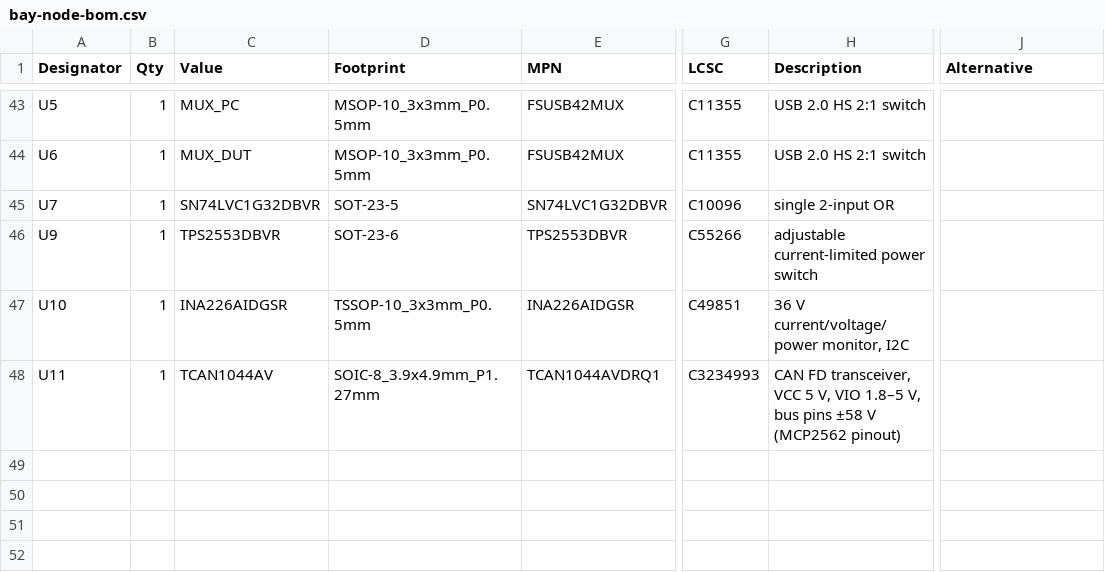
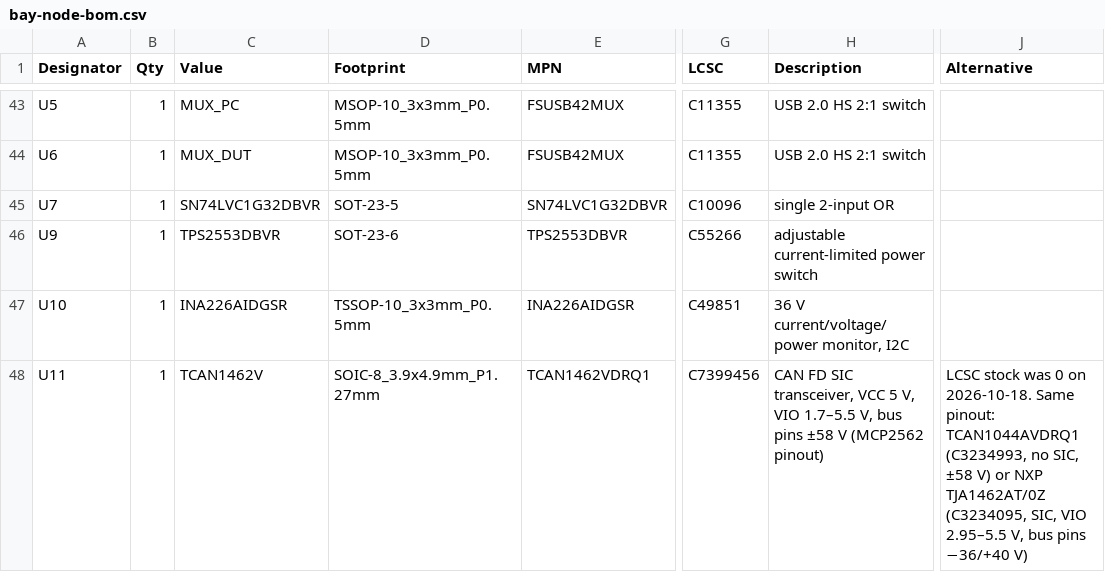
Before and after one commit to kartben/hw-testing-rack, a CSV file: electronics/bay-node/bay-node-bom.csv, drawn as a sheet; only a part is shown, gaps mark what is left out; the diff names each change by its address in the sheet, - before the commit and + after, or states it on an @@ line.

```diff
--- a/electronics/bay-node/bay-node-bom.csv
+++ b/electronics/bay-node/bay-node-bom.csv
-C48 (Value): TCAN1044AV
+C48 (Value): TCAN1462V
-E48 (MPN): TCAN1044AVDRQ1
+E48 (MPN): TCAN1462VDRQ1
-G48 (LCSC): C3234993
+G48 (LCSC): C7399456
-H48 (Description): CAN FD transceiver, VCC 5 V, VIO 1.8–5 V, bus…
+H48 (Description): CAN FD SIC transceiver, VCC 5 V, VIO 1.7–5.5 V, bus…
-J48 (Alternative): (empty)
+J48 (Alternative): LCSC stock was 0 on 2026-10-18. Same pinout: TCAN1044AVDRQ1 (C3234993, no SIC, ±58 V) or NXP TJA1462AT/0Z (C3234095, SIC, VIO 2.95–5.5 V, bus pins −36/+40 V)
```
Also changed, not shown: bom/rack-bom.csv, electronics/bay-node/fab/bay-node-bom-jlcpcb.csv, 19 other files.
